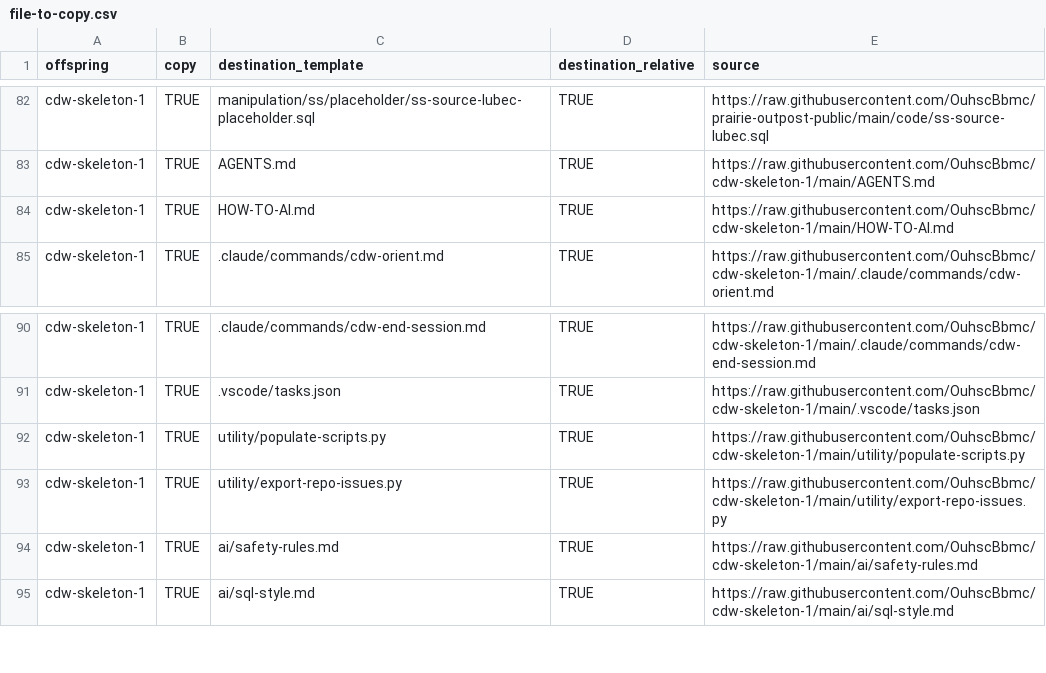
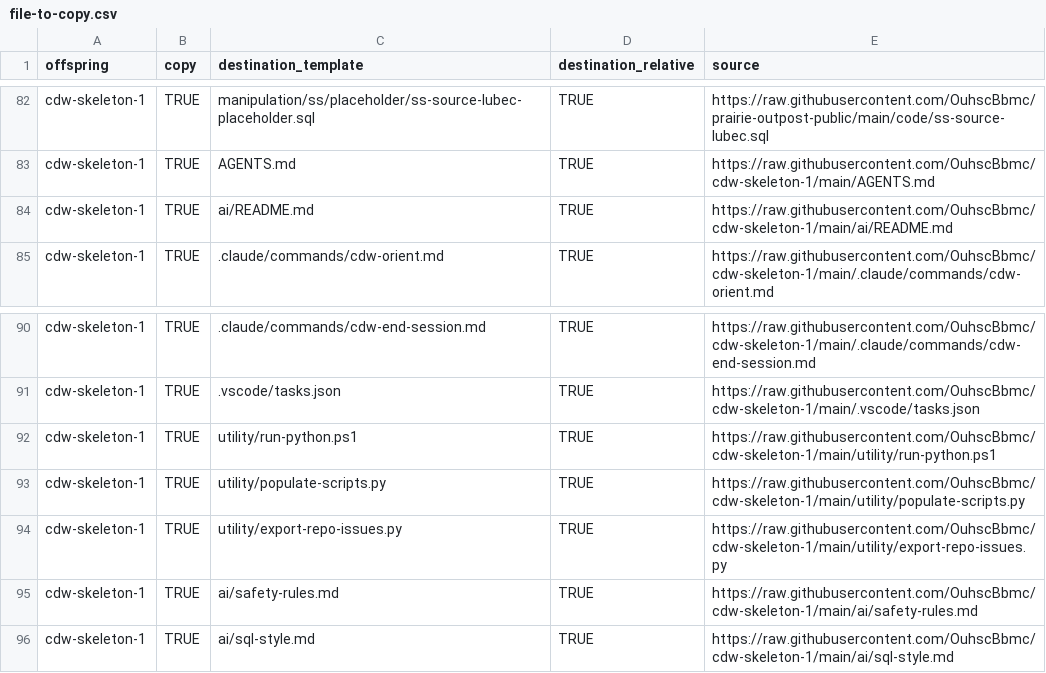
Before and after one commit to OuhscBbmc/pluripotent, a CSV file: inst/metadata/file-to-copy.csv, drawn as a sheet; only a part is shown, gaps mark what is left out.

Commit message:
Update file-to-copy.csv

```diff
--- a/inst/metadata/file-to-copy.csv
+++ b/inst/metadata/file-to-copy.csv
@@ -83,3 +83,3 @@ cdw-skeleton-1,TRUE,manipulation/ss/placeholder/ss-source-lubec-placeholder.sql,
 cdw-skeleton-1,TRUE,AGENTS.md,TRUE,https://raw.githubusercontent.com/OuhscBbmc/cdw-skeleton-1/main/AGENTS.md
-cdw-skeleton-1,TRUE,HOW-TO-AI.md,TRUE,https://raw.githubusercontent.com/OuhscBbmc/cdw-skeleton-1/main/HOW-TO-AI.md
+cdw-skeleton-1,TRUE,ai/README.md,TRUE,https://raw.githubusercontent.com/OuhscBbmc/cdw-skeleton-1/main/ai/README.md
 cdw-skeleton-1,TRUE,.claude/commands/cdw-orient.md,TRUE,https://raw.githubusercontent.com/OuhscBbmc/cdw-skeleton-1/main/.claude/commands/cdw-orient.md
@@ -91,2 +91,3 @@ cdw-skeleton-1,TRUE,.claude/commands/cdw-end-session.md,TRUE,https://raw.githubu
 cdw-skeleton-1,TRUE,.vscode/tasks.json,TRUE,https://raw.githubusercontent.com/OuhscBbmc/cdw-skeleton-1/main/.vscode/tasks.json
+cdw-skeleton-1,TRUE,utility/run-python.ps1,TRUE,https://raw.githubusercontent.com/OuhscBbmc/cdw-skeleton-1/main/utility/run-python.ps1
 cdw-skeleton-1,TRUE,utility/populate-scripts.py,TRUE,https://raw.githubusercontent.com/OuhscBbmc/cdw-skeleton-1/main/utility/populate-scripts.py
```
